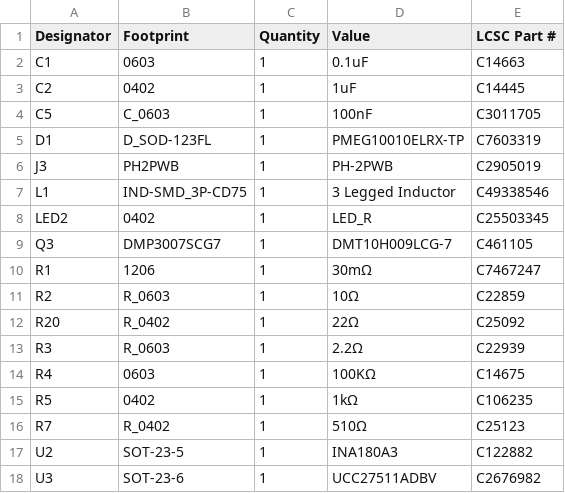
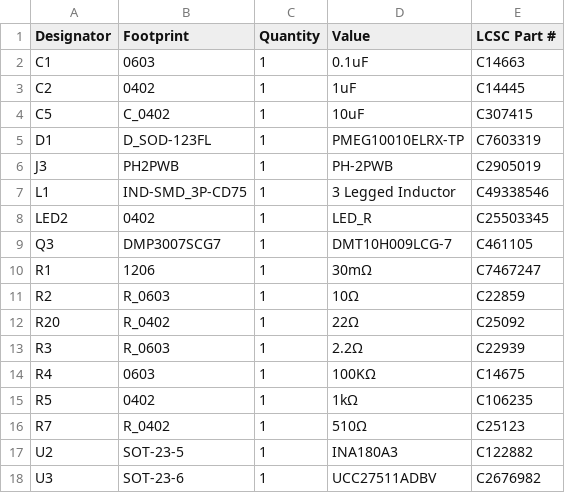
Before and after one commit to Dav1dyang/Programmable-Mist-Maker, a CSV file: variants/xiao-extension-kit/hardware/production/bom.csv, drawn as a sheet.

```diff
--- a/variants/xiao-extension-kit/hardware/production/bom.csv
+++ b/variants/xiao-extension-kit/hardware/production/bom.csv
@@ -3,3 +3,3 @@ C1,0603,1,0.1uF,C14663
 C2,0402,1,1uF,C14445
-C5,C_0603,1,100nF,C3011705
+C5,C_0402,1,10uF,C307415
 D1,D_SOD-123FL,1,PMEG10010ELRX-TP,C7603319
```
Also changed, not shown: variants/xiao-extension-kit/hardware/production/positions.csv, 10 other files.
